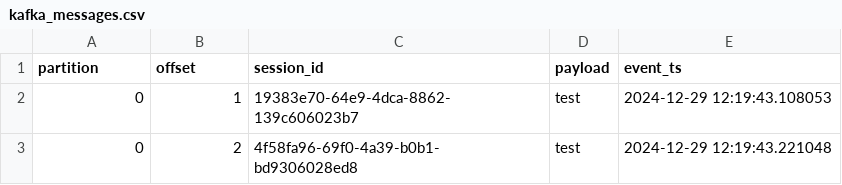
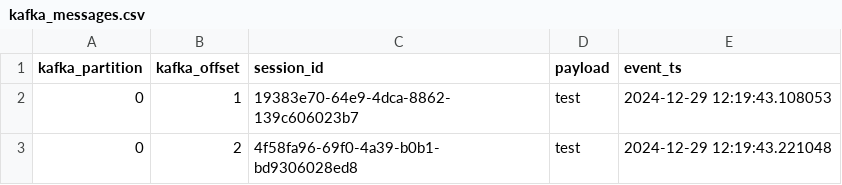
Before and after one commit to vpr123/dbt, a CSV file: snowflake/kafka_continuous_offsets_validate/seeds/kafka_messages.csv, drawn as a sheet; only a part is shown.

Commit message:
Use kafka_messages

```diff
--- a/snowflake/kafka_continuous_offsets_validate/seeds/kafka_messages.csv
+++ b/snowflake/kafka_continuous_offsets_validate/seeds/kafka_messages.csv
@@ -1,2 +1,2 @@
-partition,offset,session_id,payload,event_ts
+kafka_partition,kafka_offset,session_id,payload,event_ts
 0,1,"19383e70-64e9-4dca-8862-139c606023b7","test","2024-12-29 12:19:43.108053"
```
Also changed, not shown: 2 other files.
